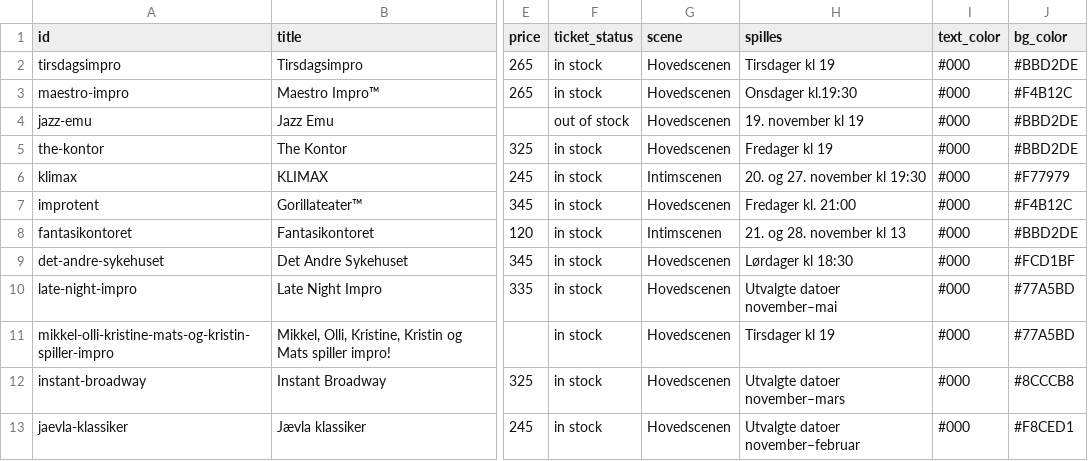
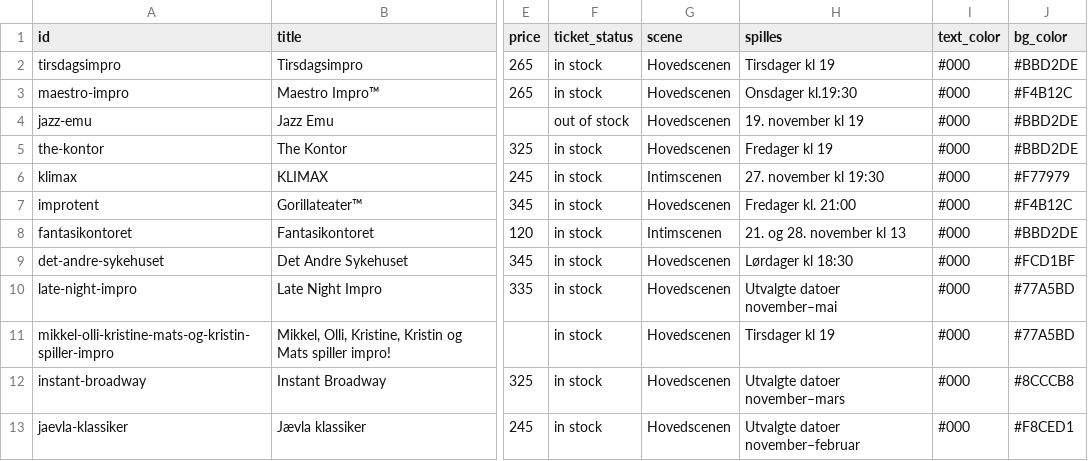
Before and after one commit to Breakfast-AS/dat, a CSV file: docs/feed.csv, drawn as a sheet; only a part is shown, gaps mark what is left out; the diff names each change by its address in the sheet, - before the commit and + after, or states it on an @@ line.

```diff
--- a/docs/feed.csv
+++ b/docs/feed.csv
-H6 (spilles): 20. og 27. november kl 19:30
+H6 (spilles): 27. november kl 19:30
```
